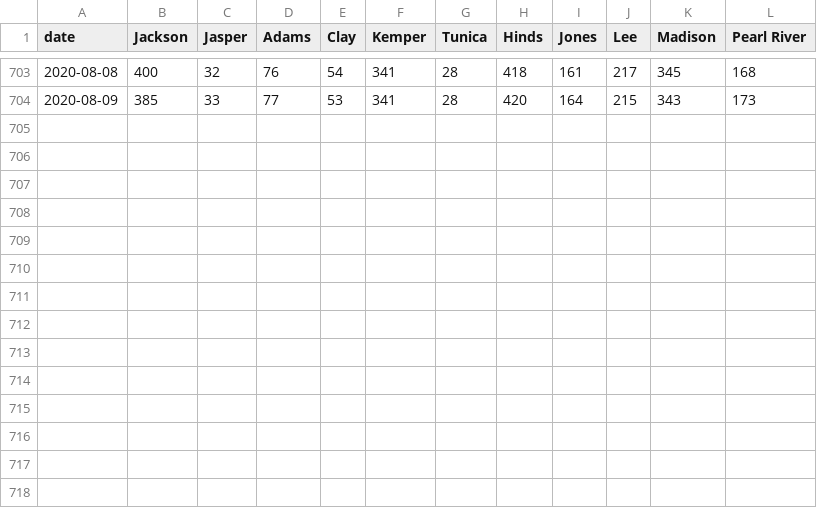
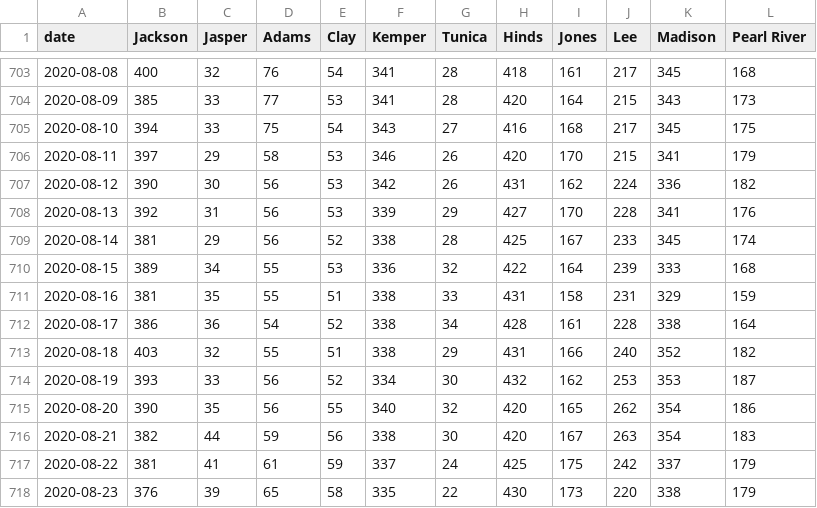
Before and after one commit to bfeldman89/jail_scrapers, a CSV file: output/daily_pop.csv, drawn as a sheet; only a part is shown, gaps mark what is left out.

Commit message:
Update daily_pop.csv

```diff
--- a/output/daily_pop.csv
+++ b/output/daily_pop.csv
@@ -704 +704,15 @@ date,Jackson,Jasper,Adams,Clay,Kemper,Tunica,Hinds,Jones,Lee,Madison,Pearl River
 2020-08-09,385,33,77,53,341,28,420,164,215,343,173
+2020-08-10,394,33,75,54,343,27,416,168,217,345,175
+2020-08-11,397,29,58,53,346,26,420,170,215,341,179
+2020-08-12,390,30,56,53,342,26,431,162,224,336,182
+2020-08-13,392,31,56,53,339,29,427,170,228,341,176
+2020-08-14,381,29,56,52,338,28,425,167,233,345,174
+2020-08-15,389,34,55,53,336,32,422,164,239,333,168
+2020-08-16,381,35,55,51,338,33,431,158,231,329,159
+2020-08-17,386,36,54,52,338,34,428,161,228,338,164
+2020-08-18,403,32,55,51,338,29,431,166,240,352,182
+2020-08-19,393,33,56,52,334,30,432,162,253,353,187
+2020-08-20,390,35,56,55,340,32,420,165,262,354,186
+2020-08-21,382,44,59,56,338,30,420,167,263,354,183
+2020-08-22,381,41,61,59,337,24,425,175,242,337,179
+2020-08-23,376,39,65,58,335,22,430,173,220,338,179
```
